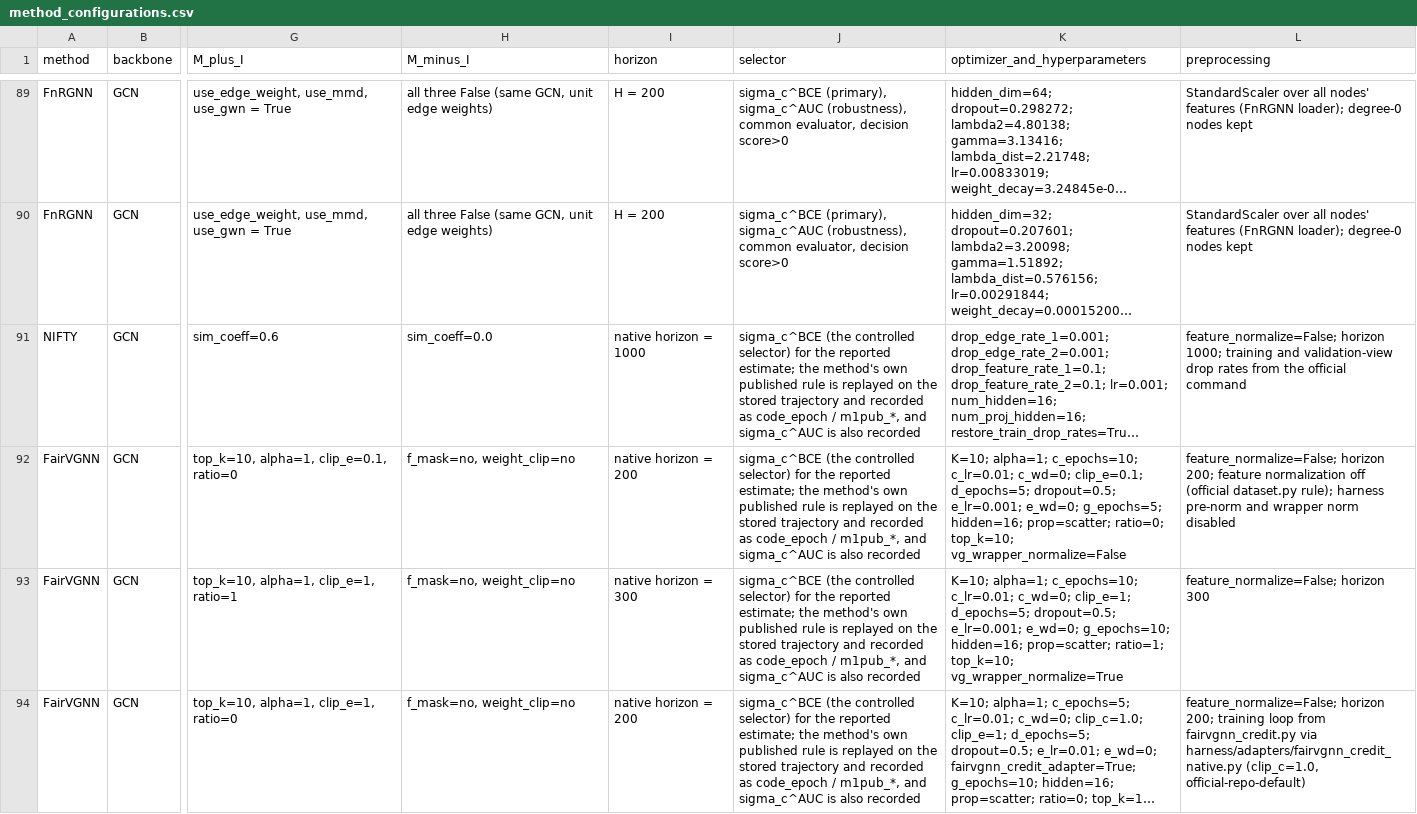
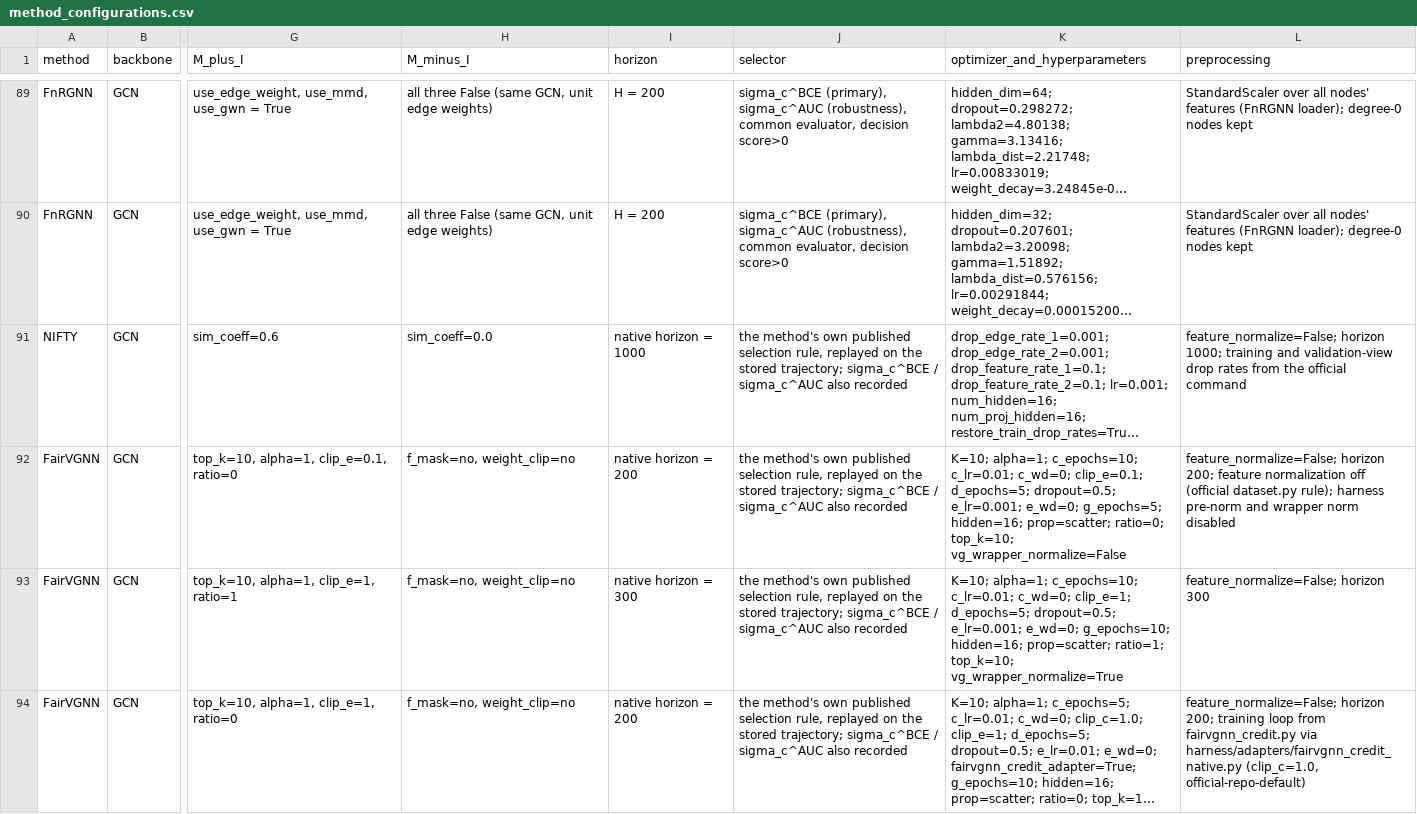
Before and after one commit to sybeam27/FairGNN-Eval, a CSV file: results/superseded/method_configurations.csv (was results_v2/bundle/method_configurations.csv), drawn as a sheet; only a part is shown, gaps mark what is left out; long unchanged cells end in …; the diff covers the shown part only; the diff names each change by its address in the sheet, - before the commit and + after, or states it on an @@ line.

```diff
--- a/results_v2/bundle/method_configurations.csv
+++ b/results/superseded/method_configurations.csv
-J91:J94 (selector): sigma_c^BCE (the controlled selector) for the reported estimate; the method's own published rule is replayed on the stored trajectory and recorded as code_epoch / m1pub_*, and sigma_c^AUC is also recorded
+J91:J94 (selector): the method's own published selection rule, replayed on the stored trajectory; sigma_c^BCE / sigma_c^AUC also recorded
```
Also changed, not shown: 8 edited cells elsewhere in this file, results/1_main_package_vs_intervention.csv, results/3b_protocol_native_horizon_selector.csv, 55 other files.
